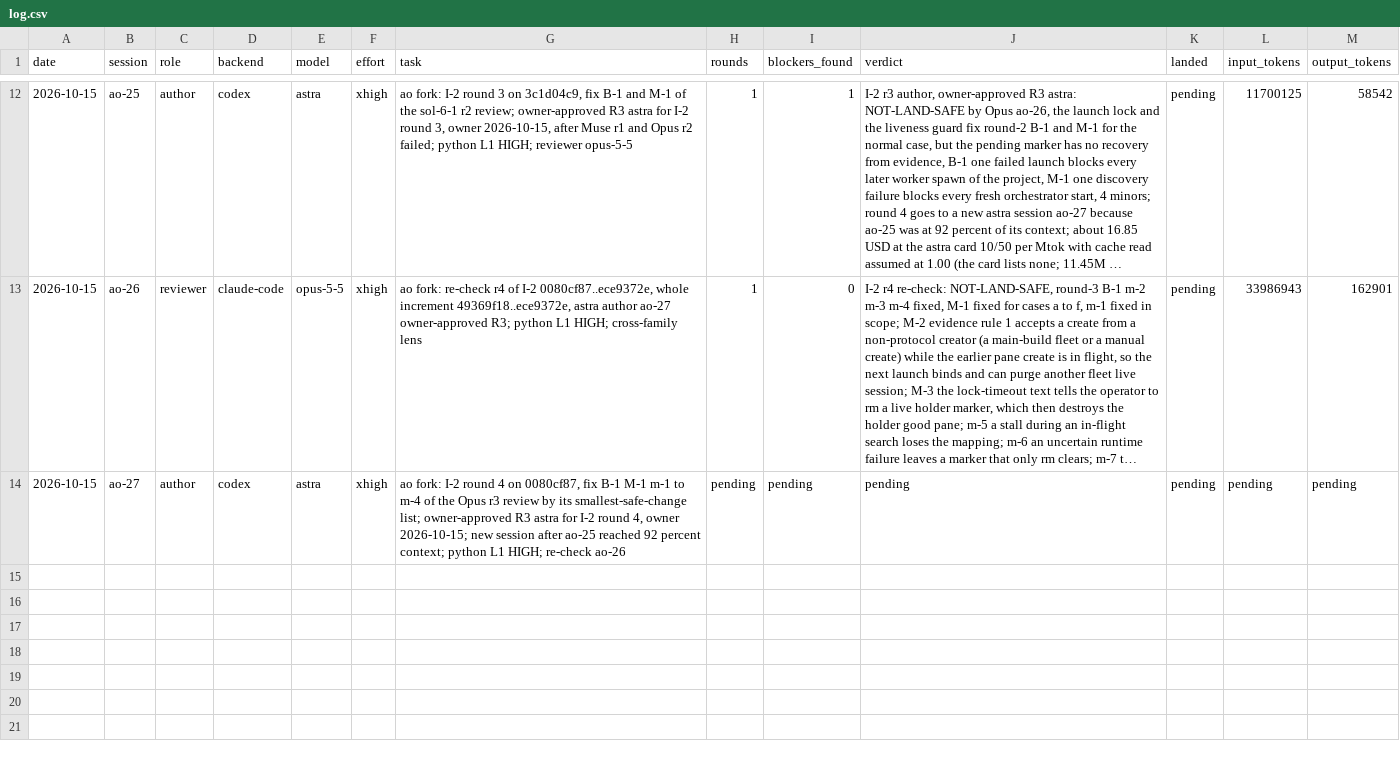
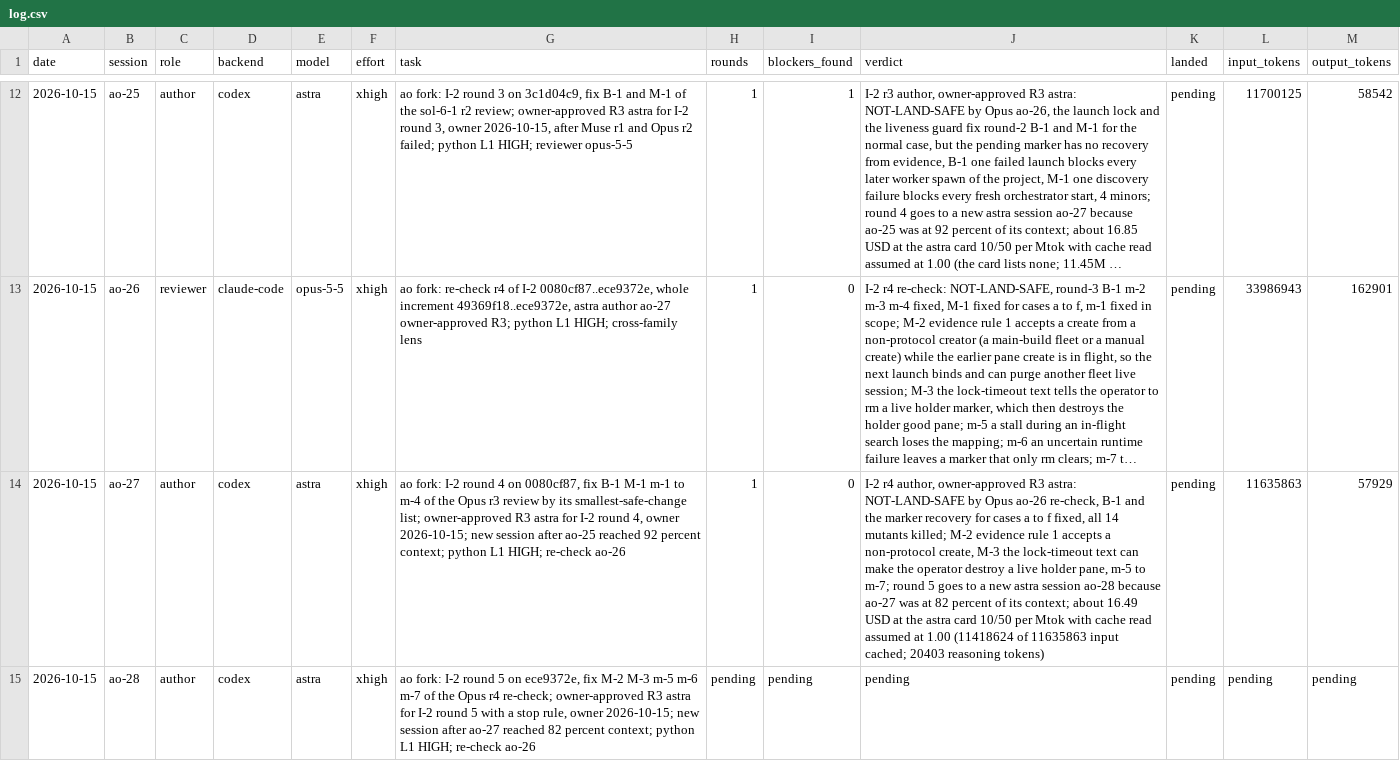
Before and after one commit to taisung/agent-orchestrator, a CSV file: development/artifacts/model_router_log/log.csv, drawn as a sheet; only a part is shown, gaps mark what is left out; long unchanged cells end in …; the diff names each change by its address in the sheet, - before the commit and + after, or states it on an @@ line.

Commit message:
docs(development): dispatch round 5 of I-2 to a new astra session
The owner chose round 5 by astra with a stop rule: if the re-check finds only cases that need a non-protocol creator or a contrived host state, they become known limits and I-2 lands. ao-27 had used 82% of its context, so ao-28 takes the round from ece9372e.

```diff
--- a/development/artifacts/model_router_log/log.csv
+++ b/development/artifacts/model_router_log/log.csv
-H14 (rounds): pending
+H14 (rounds): 1
-I14 (blockers_found): pending
+I14 (blockers_found): 0
-J14 (verdict): pending
+J14 (verdict): I-2 r4 author, owner-approved R3 astra: NOT-LAND-SAFE by Opus ao-26 re-check, B-1 and the marker recovery for cases a to f fixed, all 14 mutants killed; M-2 evidence rule 1 accepts a non-protocol create, M-3 the lock-timeout text can make the operator destroy a live holder pane, m-5 to m-7; round 5 goes to a new astra session ao-28 because ao-27 was at 82 percent of its context; about 16.49 USD at the astra card 10/50 per Mtok with cache read assumed at 1.00 (11418624 of 11635863 input cached; 20403 reasoning tokens)
-L14 (input_tokens): pending
+L14 (input_tokens): 11635863
-M14 (output_tokens): pending
+M14 (output_tokens): 57929
+row 15: 2026-10-15 | ao-28 | author | codex | astra | xhigh | ao fork: I-2 round 5 on ece9372e, fix M-2 M-3 m-5 m-6 m-7 of the Opus r4 re-check; owner-approved R3 astra for I-2 round 5 with a stop rule, owner 2026-10-15; new session after ao-27 reached 82 percent context; python L1 HIGH; re-check ao-26 | pending | pending | pending | pending | pending | pending
```
Also changed, not shown: 1 other file.
